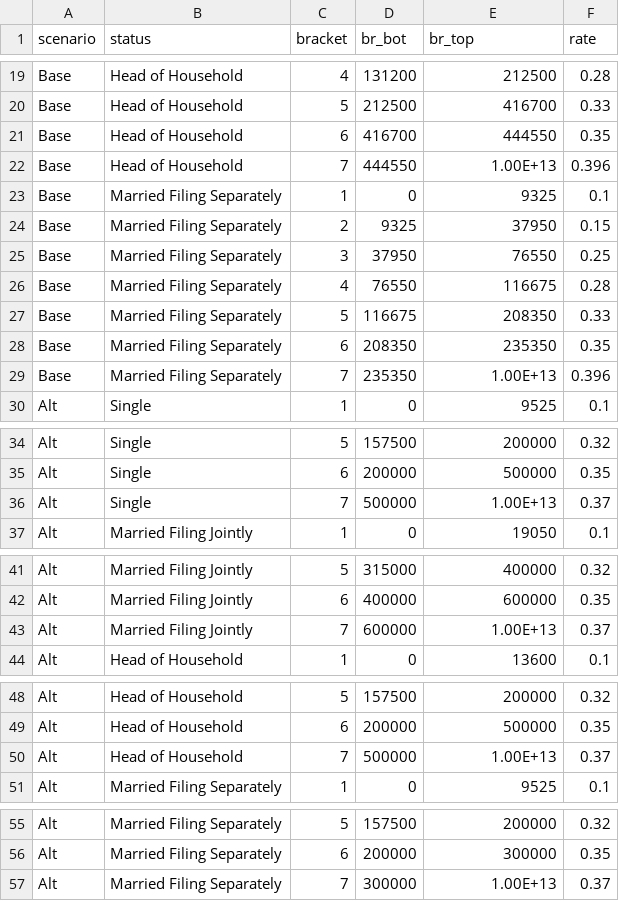
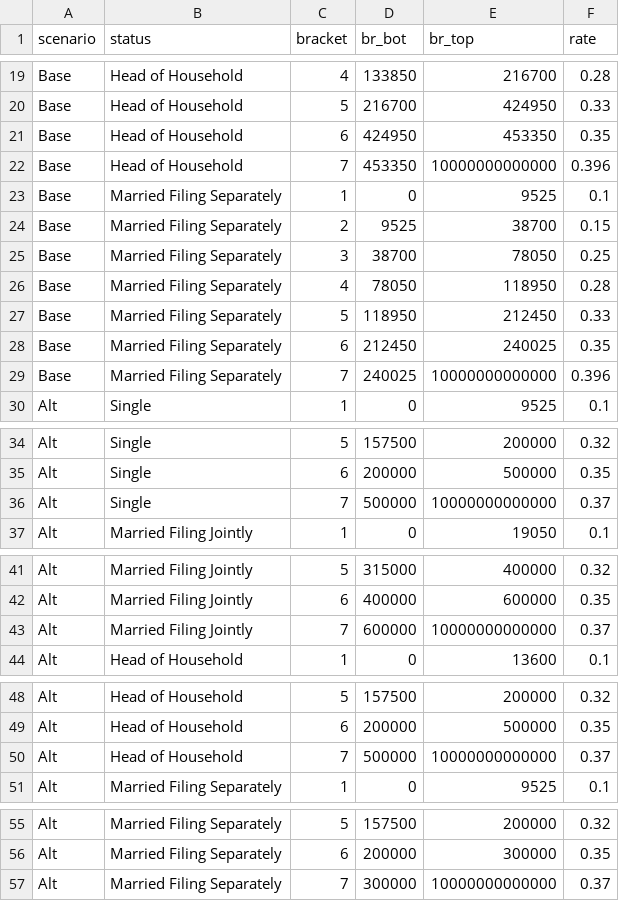
Before and after one commit to seanwllms/ftaxcalc_simple, a CSV file: brackets.csv, drawn as a sheet; only a part is shown, gaps mark what is left out; the diff covers the shown part only; the diff names each change by its address in the sheet, - before the commit and + after, or states it on an @@ line.

```diff
--- a/brackets.csv
+++ b/brackets.csv
-D19 (br_bot): 131200
+D19 (br_bot): 133850
-E19 (br_top): 212500
+E19 (br_top): 216700
-D20 (br_bot): 212500
+D20 (br_bot): 216700
-E20 (br_top): 416700
+E20 (br_top): 424950
-D21 (br_bot): 416700
+D21 (br_bot): 424950
-E21 (br_top): 444550
+E21 (br_top): 453350
-D22 (br_bot): 444550
+D22 (br_bot): 453350
-E22 (br_top): 1.00E+13
+E22 (br_top): 10000000000000
-E23 (br_top): 9325
+E23 (br_top): 9525
-D24 (br_bot): 9325
+D24 (br_bot): 9525
-E24 (br_top): 37950
+E24 (br_top): 38700
-D25 (br_bot): 37950
+D25 (br_bot): 38700
-E25 (br_top): 76550
+E25 (br_top): 78050
-D26 (br_bot): 76550
+D26 (br_bot): 78050
-E26 (br_top): 116675
+E26 (br_top): 118950
-D27 (br_bot): 116675
+D27 (br_bot): 118950
-E27 (br_top): 208350
+E27 (br_top): 212450
-D28 (br_bot): 208350
+D28 (br_bot): 212450
-E28 (br_top): 235350
+E28 (br_top): 240025
-D29 (br_bot): 235350
+D29 (br_bot): 240025
-E29 (br_top): 1.00E+13
+E29 (br_top): 10000000000000
-E36 (br_top): 1.00E+13
+E36 (br_top): 10000000000000
-E43 (br_top): 1.00E+13
+E43 (br_top): 10000000000000
-E50 (br_top): 1.00E+13
+E50 (br_top): 10000000000000
-E57 (br_top): 1.00E+13
+E57 (br_top): 10000000000000
```
Also changed, not shown: 31 edited cells elsewhere in this file, capgains.csv, 2 other files.
